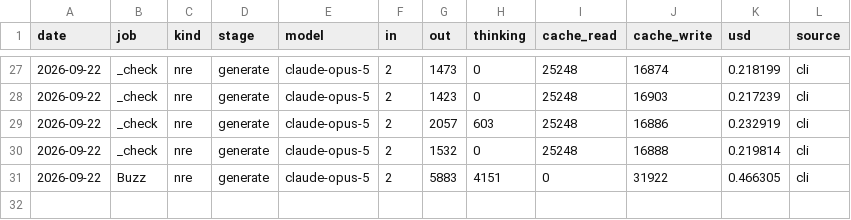
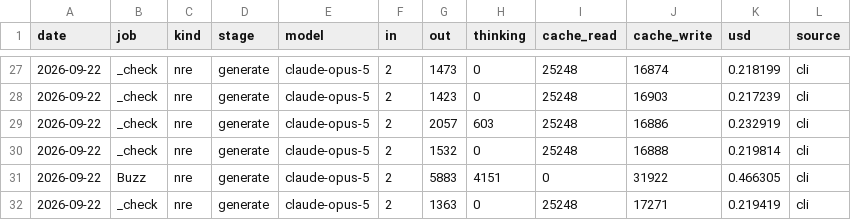
Before and after one commit to TheChrisOneil/agentic-loop, a TSV file: course/workshop/memory/usage.tsv, drawn as a sheet; only a part is shown, gaps mark what is left out.

```diff
--- a/course/workshop/memory/usage.tsv
+++ b/course/workshop/memory/usage.tsv
@@ -31 +31,2 @@ date	job	kind	stage	model	in	out	thinking	cache_read	cache_write	usd	source
 2026-09-22	Buzz	nre	generate	claude-opus-5	2	5883	4151	0	31922	0.466305	cli
+2026-09-22	_check	nre	generate	claude-opus-5	2	1363	0	25248	17271	0.219419	cli
```
Also changed, not shown: course/workshop/memory/acceptances.tsv, 36 other files.
